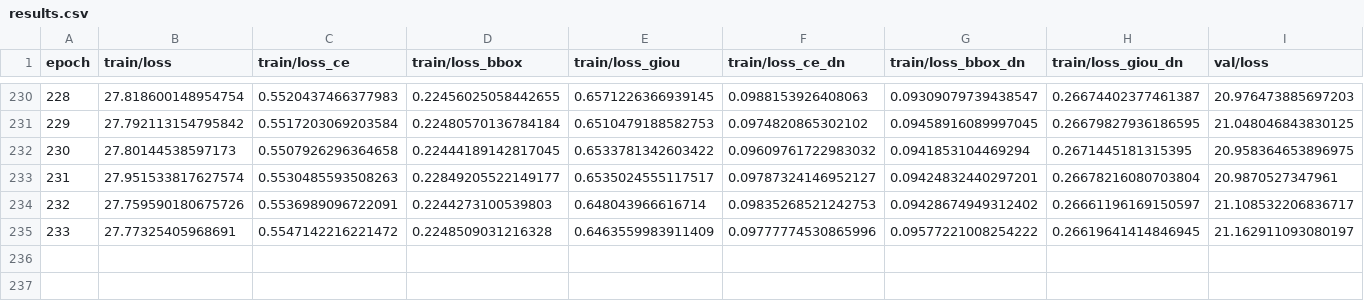
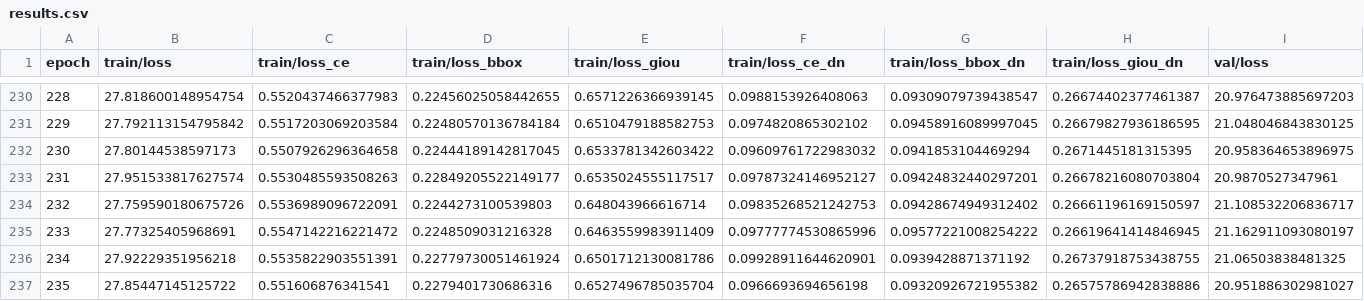
Before and after one commit to FernandoN23/Implementation-of-Object-Detection-for-Conveyor-Belt-Defect-Detection, a CSV file: DINO/metrics/detect/r50_5scale/train/dino_r50_5s_belt/results.csv, drawn as a sheet; only a part is shown, gaps mark what is left out; rows hold the shown columns only; the diff names each change by its address in the sheet, - before the commit and + after, or states it on an @@ line.

Commit message:
DINO metrics checkpoint

```diff
--- a/DINO/metrics/detect/r50_5scale/train/dino_r50_5s_belt/results.csv
+++ b/DINO/metrics/detect/r50_5scale/train/dino_r50_5s_belt/results.csv
+row 236: 234 | 27.92229351956218 | 0.5535822903551391 | 0.22779730051461924 | 0.6501712130081786 | 0.09928911644620901 | 0.0939428871371192 | 0.26737918753438755 | 21.06503838481325
+row 237: 235 | 27.85447145125722 | 0.551606876341541 | 0.2279401730686316 | 0.6527496785035704 | 0.0966693694656198 | 0.09320926721955382 | 0.26575786942838886 | 20.951886302981027
```
Also changed, not shown: 7 other files.
